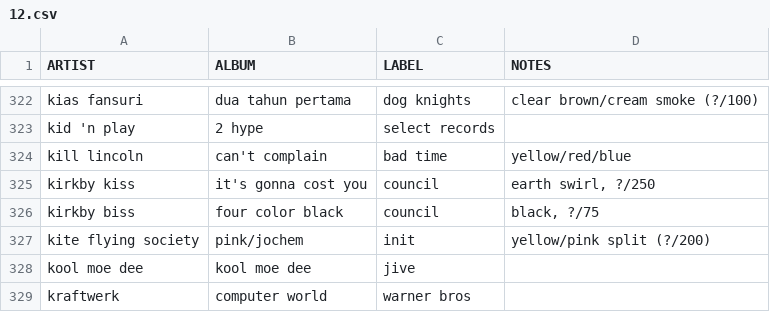
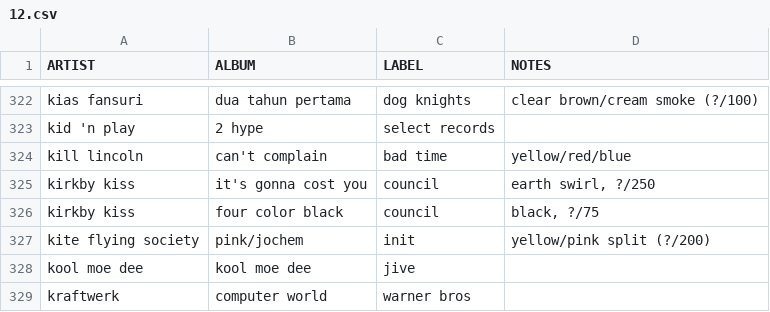
Before and after one commit to okjjj/tradelist, a CSV file: 12.csv, drawn as a sheet; only a part is shown, gaps mark what is left out.

```diff
--- a/12.csv
+++ b/12.csv
@@ -325,3 +325,3 @@ kill lincoln,"can't complain",bad time,"yellow/red/blue"
 kirkby kiss,it's gonna cost you,council,"earth swirl, ?/250"
-kirkby biss,four color black,council,"black, ?/75"
+kirkby kiss,four color black,council,"black, ?/75"
 kite flying society,pink/jochem,init,"yellow/pink split (?/200)"
```
